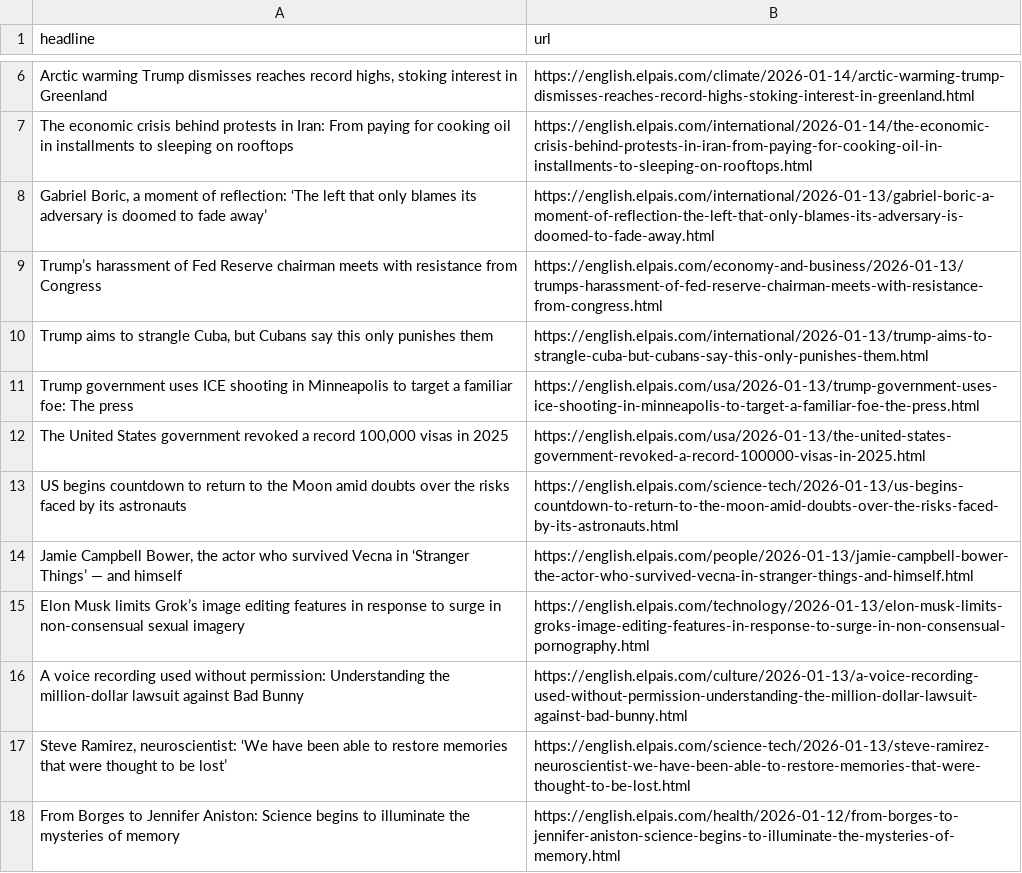
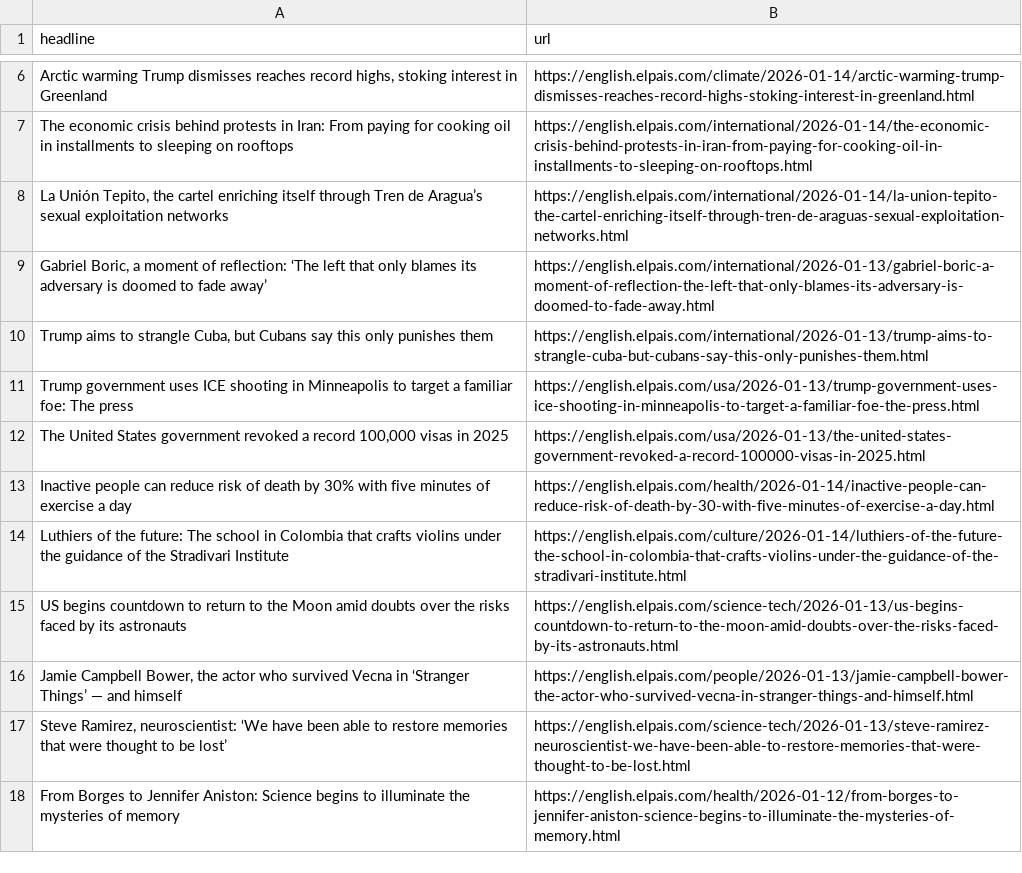
Before and after one commit to sa3991/el-pais-autoscraper, a CSV file: headlines.csv, drawn as a sheet; only a part is shown, gaps mark what is left out; removed rows and columns are numbered as before the commit, all else as after; the diff names each change by its address in the sheet, - before the commit and + after, or states it on an @@ line.

```diff
--- a/headlines.csv
+++ b/headlines.csv
+row 8: La Unión Tepito, the cartel enriching itself through Tren de Aragua’s sexual exploitation networks | https://english.elpais.com/international/2026-01-14/la-union-tepito-the-cartel-enriching-itself-through-tren-de-araguas-sexual-exploitation-networks.html
-row 9: Trump’s harassment of Fed Reserve chairman meets with resistance from Congress | https://english.elpais.com/economy-and-business/2026-01-13/trumps-harassment-of-fed-reserve-chairman-meets-with-resistance-from-congress.html
+row 13: Inactive people can reduce risk of death by 30% with five minutes of exercise a day | https://english.elpais.com/health/2026-01-14/inactive-people-can-reduce-risk-of-death-by-30-with-five-minutes-of-exercise-a-day.html
+row 14: Luthiers of the future: The school in Colombia that crafts violins under the guidance of the Stradivari Institute | https://english.elpais.com/culture/2026-01-14/luthiers-of-the-future-the-school-in-colombia-that-crafts-violins-under-the-guidance-of-the-stradivari-institute.html
-row 15: Elon Musk limits Grok’s image editing features in response to surge in non-consensual sexual imagery | https://english.elpais.com/technology/2026-01-13/elon-musk-limits-groks-image-editing-features-in-response-to-surge-in-non-consensual-pornography.html
-row 16: A voice recording used without permission: Understanding the million-dollar lawsuit against Bad Bunny | https://english.elpais.com/culture/2026-01-13/a-voice-recording-used-without-permission-understanding-the-million-dollar-lawsuit-against-bad-bunny.html
```
